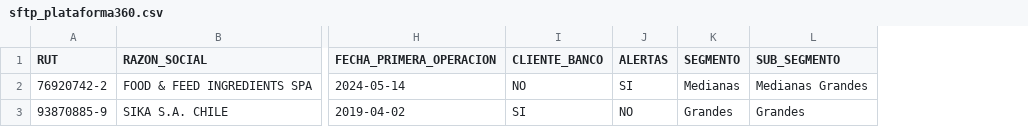
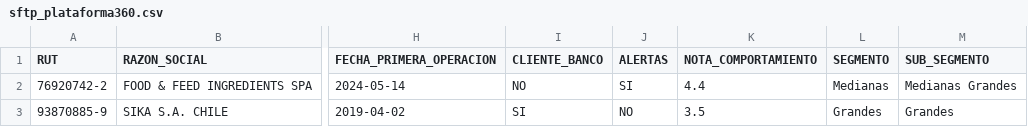
Before and after one commit to mthibaut-commits/Projects, a CSV file: Integraciones/sftp_plataforma360.csv, drawn as a sheet; only a part is shown, gaps mark what is left out; the diff names each change by its address in the sheet, - before the commit and + after, or states it on an @@ line.

```diff
--- a/Integraciones/sftp_plataforma360.csv
+++ b/Integraciones/sftp_plataforma360.csv
+column K (NOTA_COMPORTAMIENTO), rows 2-3: 4.4 | 3.5
```
Also changed, not shown: Integraciones/sftp_deudores_listas.csv, 14 other files.
